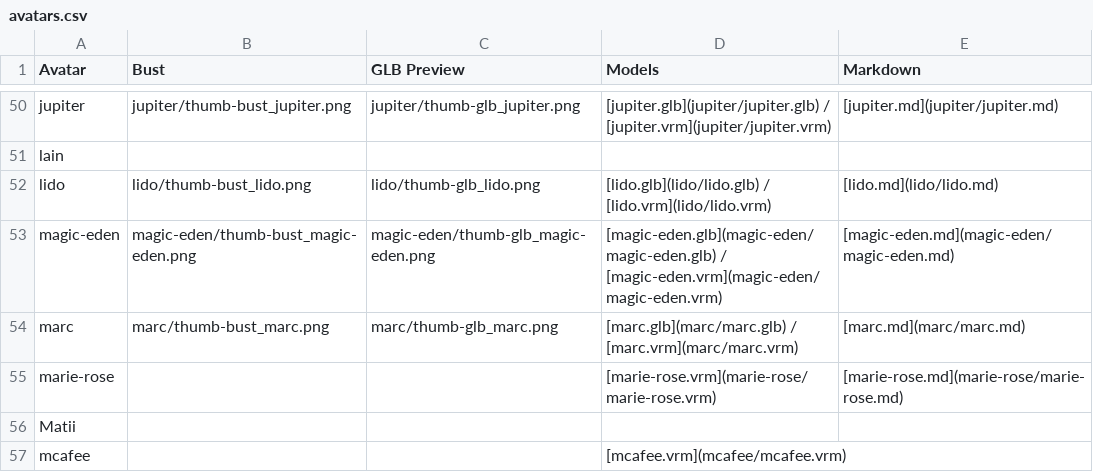
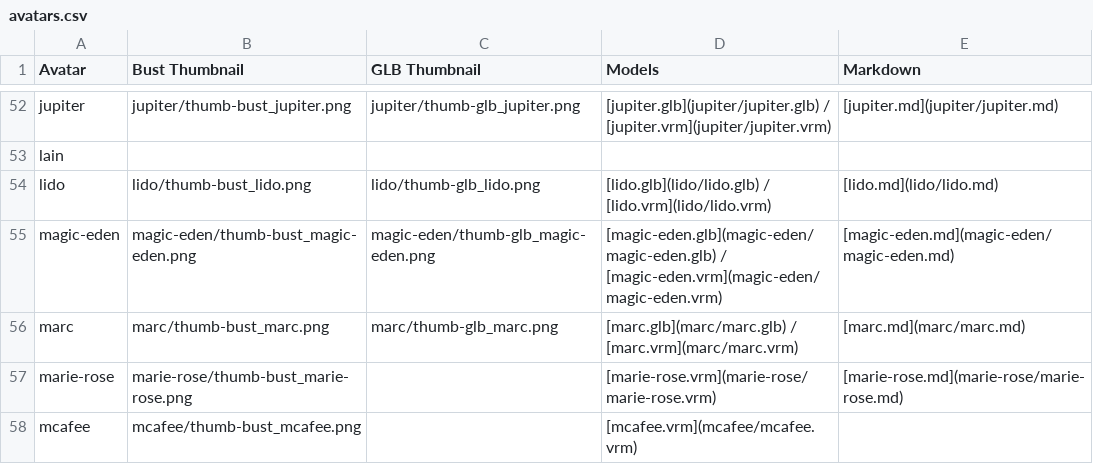
Before and after one commit to M3-org/avatars, a CSV file: avatars.csv, drawn as a sheet; only a part is shown, gaps mark what is left out; the diff covers the shown part only.

```diff
--- a/avatars.csv
+++ b/avatars.csv
@@ -1 +1 @@
-Avatar,Bust,GLB Preview,Models,Markdown
+Avatar,Bust Thumbnail,GLB Thumbnail,Models,Markdown
@@ -54,4 +56,3 @@ magic-eden,magic-eden/thumb-bust_magic-eden.png,magic-eden/thumb-glb_magic-eden.
 marc,marc/thumb-bust_marc.png,marc/thumb-glb_marc.png,[marc.glb](marc/marc.glb) / [marc.vrm](marc/marc.vrm),[marc.md](marc/marc.md)
-marie-rose,,,[marie-rose.vrm](marie-rose/marie-rose.vrm),[marie-rose.md](marie-rose/marie-rose.md)
-Matii,,,,
-mcafee,,,[mcafee.vrm](mcafee/mcafee.vrm),
+marie-rose,marie-rose/thumb-bust_marie-rose.png,,[marie-rose.vrm](marie-rose/marie-rose.vrm),[marie-rose.md](marie-rose/marie-rose.md)
+mcafee,mcafee/thumb-bust_mcafee.png,,[mcafee.vrm](mcafee/mcafee.vrm),
```
Also changed, not shown: 2 added rows, 1 removed row and 29 edited cells elsewhere in this file, 52 other files.
